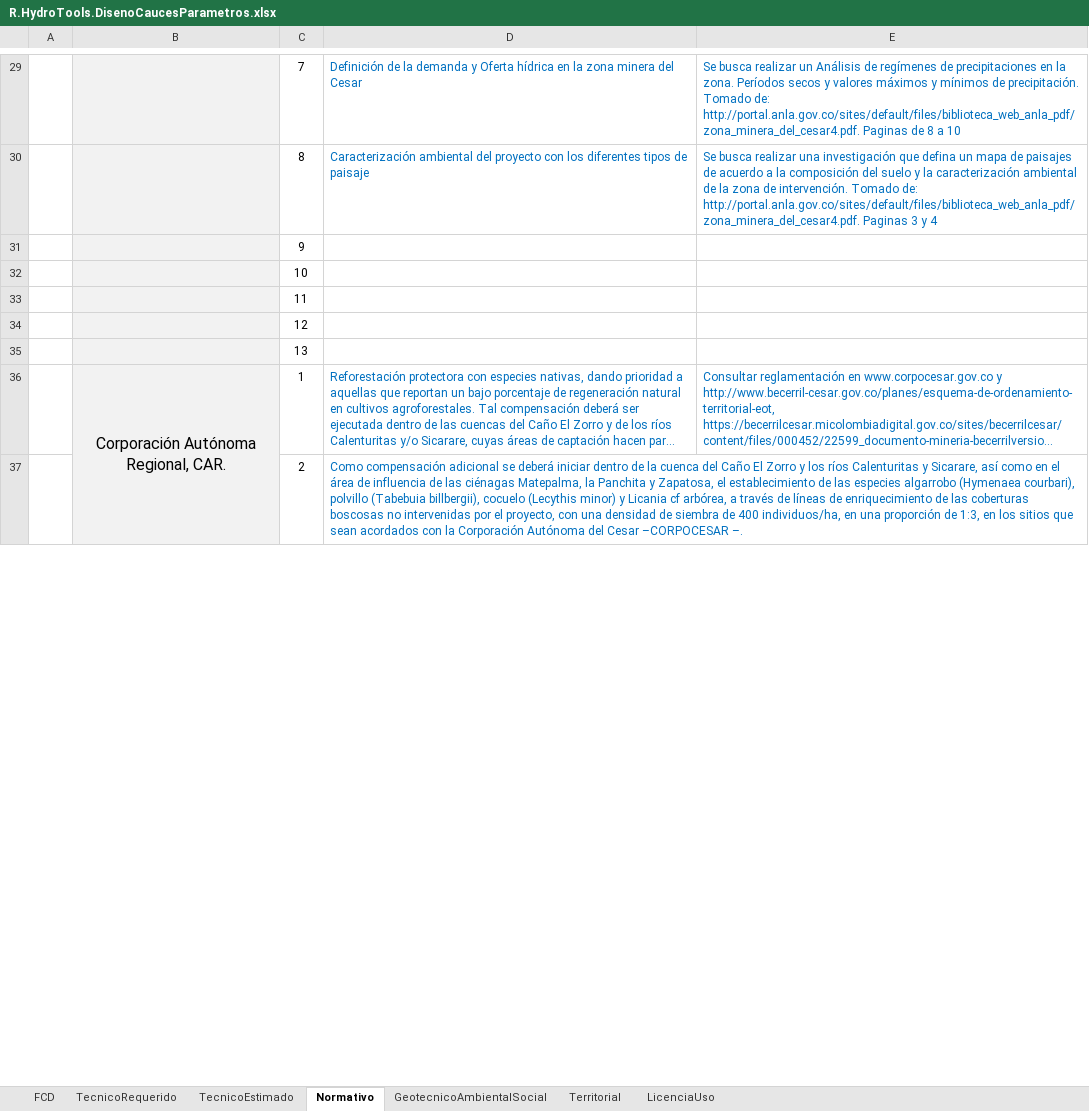
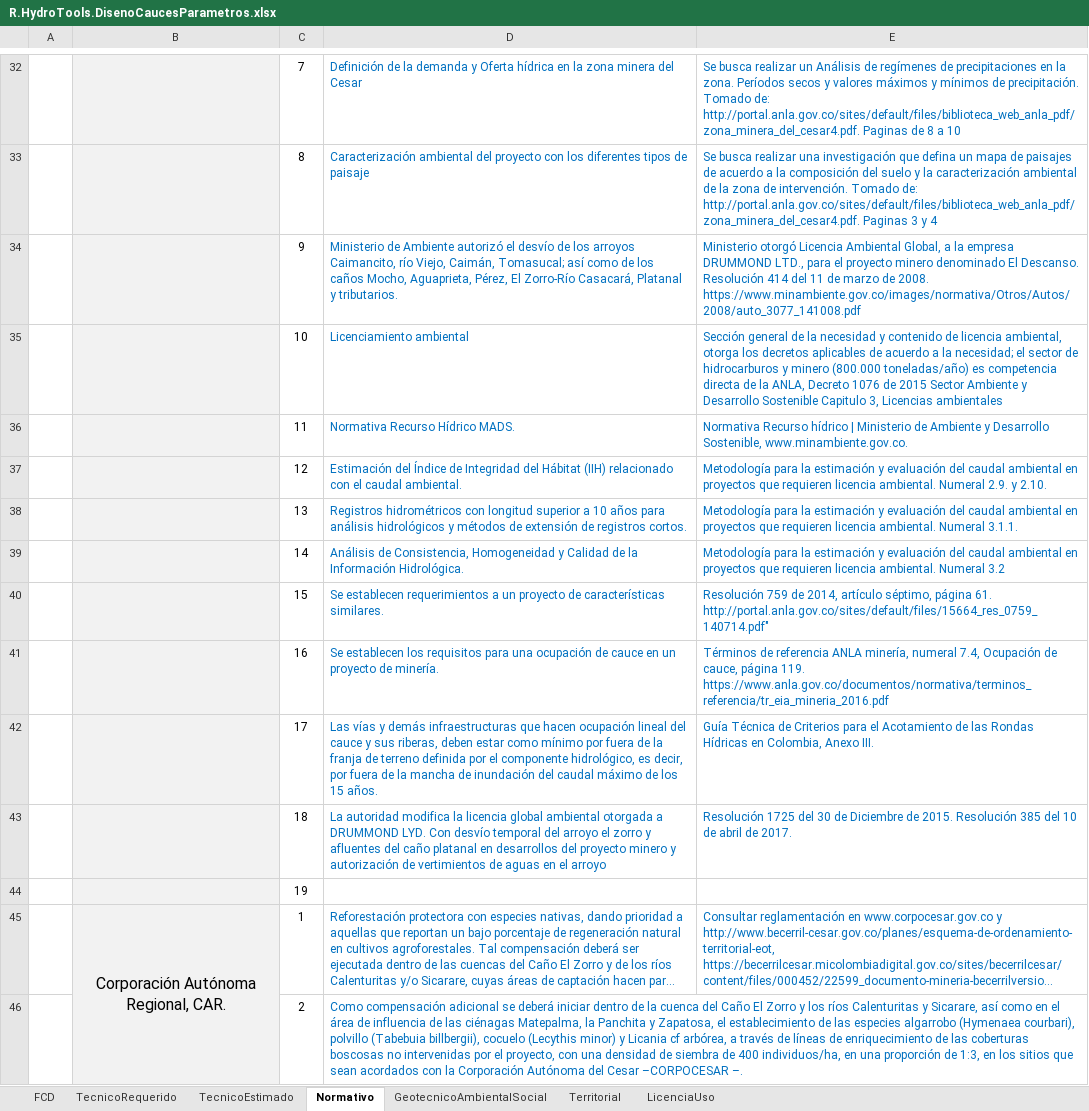
Before and after one commit to rcfdtools/R.HydroTools, an Excel workbook: DisenoCaucesParametros/R.HydroTools.DisenoCaucesParametros.xlsx, sheet Normativo, drawn as a sheet; only a part is shown, gaps mark what is left out; long unchanged cells end in …; values as stored, in another font and other column widths than the file's, no borders; charts and pictures not drawn; removed rows and columns are numbered as before the commit, all else as after; ↵ is a line break in a cell; the diff covers the shown part only; the diff names each change by its address in the sheet, - before the commit and + after, or states it on an @@ line.

```diff
--- a/DisenoCaucesParametros/R.HydroTools.DisenoCaucesParametros.xlsx (sheet Normativo)
+++ b/DisenoCaucesParametros/R.HydroTools.DisenoCaucesParametros.xlsx (sheet Normativo)
-row 31:  |  | 9
-row 32:  |  | 10
-row 33:  |  | 11
-row 34:  |  | 12
+row 34:  |  | 9 | Ministerio de Ambiente autorizó el desvío de los arroyos Caimancito, río Viejo, Caimán, Tomasucal; así como de los caños Mocho, Aguaprieta, Pérez, El Zorro-Río Casacará, Platanal y tributarios. | Ministerio otorgó Licencia Ambiental Global, a la empresa DRUMMOND LTD., para el proyecto minero denominado El Descanso. Resolución 414 del 11 de marzo de 2008. https://www.minambiente.gov.co/images/normativa/Otros/Autos/2008/auto_3077_141008.pdf
+row 35:  |  | 10 | Licenciamiento ambiental | Sección general de la necesidad y contenido de licencia ambiental, otorga los decretos aplicables de acuerdo a la necesidad; el sector de hidrocarburos y minero (800.000 toneladas/año) es competencia directa de la ANLA, Decreto 1076 de 2015 Sector Ambiente y Desarrollo Sostenible Capitulo 3, Licencias ambientales
+row 36:  |  | 11 | Normativa Recurso Hídrico MADS. | Normativa Recurso hídrico | Ministerio de Ambiente y Desarrollo Sostenible, www.minambiente.gov.co.
+row 37:  |  | 12 | Estimación del Índice de Integridad del Hábitat (IIH) relacionado con el caudal ambiental. | Metodología para la estimación y evaluación del caudal ambiental en proyectos que requieren licencia ambiental. Numeral 2.9. y 2.10.
+row 38:  |  | 13 | Registros hidrométricos con longitud superior a 10 años para análisis hidrológicos y métodos de extensión de registros cortos. | Metodología para la estimación y evaluación del caudal ambiental en proyectos que requieren licencia ambiental. Numeral 3.1.1.
+row 39:  |  | 14 | Análisis de Consistencia, Homogeneidad y Calidad de la Información Hidrológica. | Metodología para la estimación y evaluación del caudal ambiental en proyectos que requieren licencia ambiental. Numeral 3.2
+row 40:  |  | 15 | Se establecen requerimientos a un proyecto de características similares. | Resolución 759 de 2014, artículo séptimo, página 61. http://portal.anla.gov.co/sites/default/files/15664_res_0759_140714.pdf"
+row 41:  |  | 16 | Se establecen los requisitos para una ocupación de cauce en un proyecto de minería. | Términos de referencia ANLA minería, numeral 7.4, Ocupación de cauce, página 119. ↵ https://www.anla.gov.co/documentos/normativa/terminos_referencia/tr_eia_mineria_2016.pdf
+row 42:  |  | 17 | Las vías y demás infraestructuras que hacen ocupación lineal del cauce y sus riberas, deben estar como mínimo por fuera de la franja de terreno definida por el componente hidrológico, es decir, por fuera de la mancha de inundación del caudal máximo de los 15 años. | Guía Técnica de Criterios para el Acotamiento de las Rondas Hídricas en Colombia, Anexo III.
+row 43:  |  | 18 | La autoridad modifica la licencia global ambiental otorgada a DRUMMOND LYD. Con desvío temporal del arroyo el zorro y afluentes del caño platanal en desarrollos del proyecto minero y autorización de vertimientos de aguas en el arroyo | Resolución 1725 del 30 de Diciembre de 2015. Resolución 385 del 10 de abril de 2017.
-C44: 13
+C44: 19
```
Also changed, not shown: 11 added rows, 8 removed rows and 14 edited cells elsewhere in this sheet, sheet GeotecnicoAmbientalSocial, sheet Territorial, sheet TecnicoEstimado, sheet TecnicoRequerido, sheet FCD, charts or pictures.
